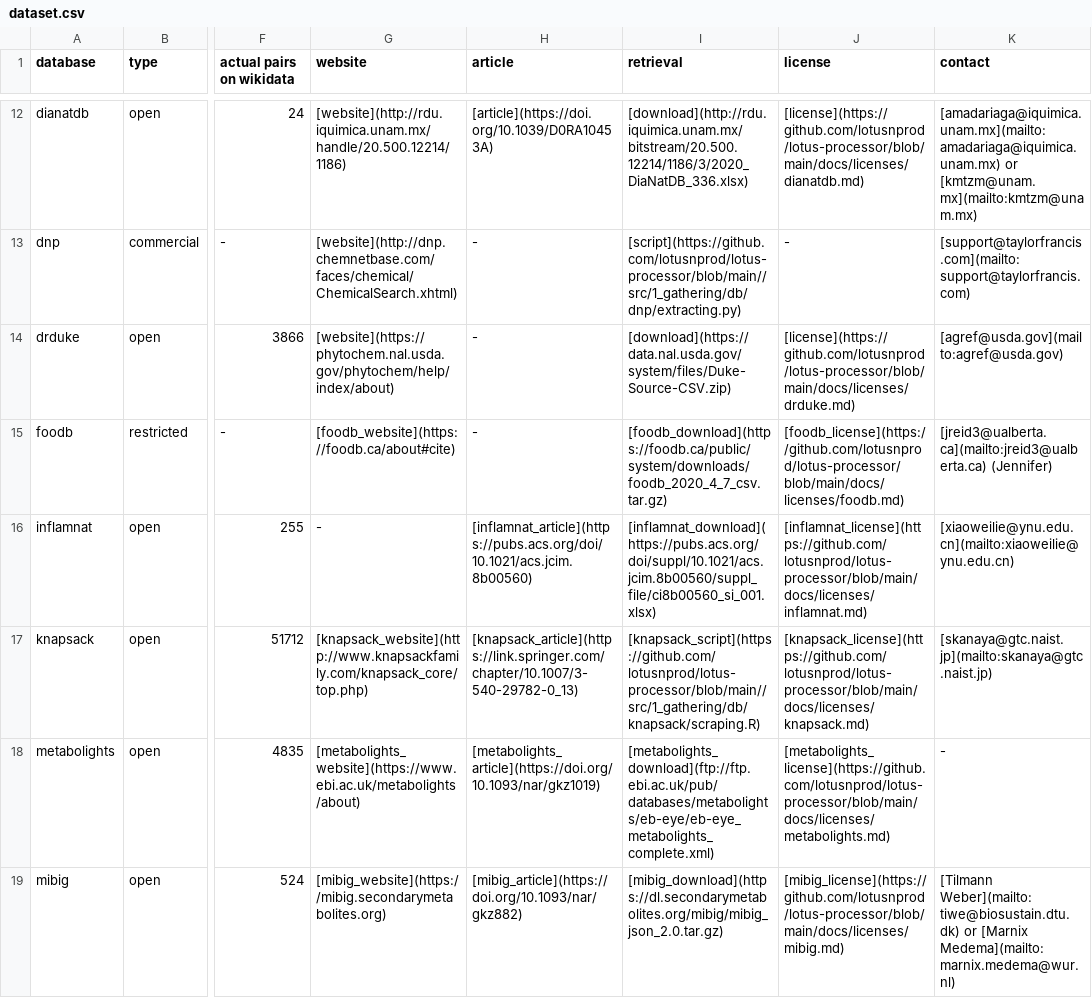
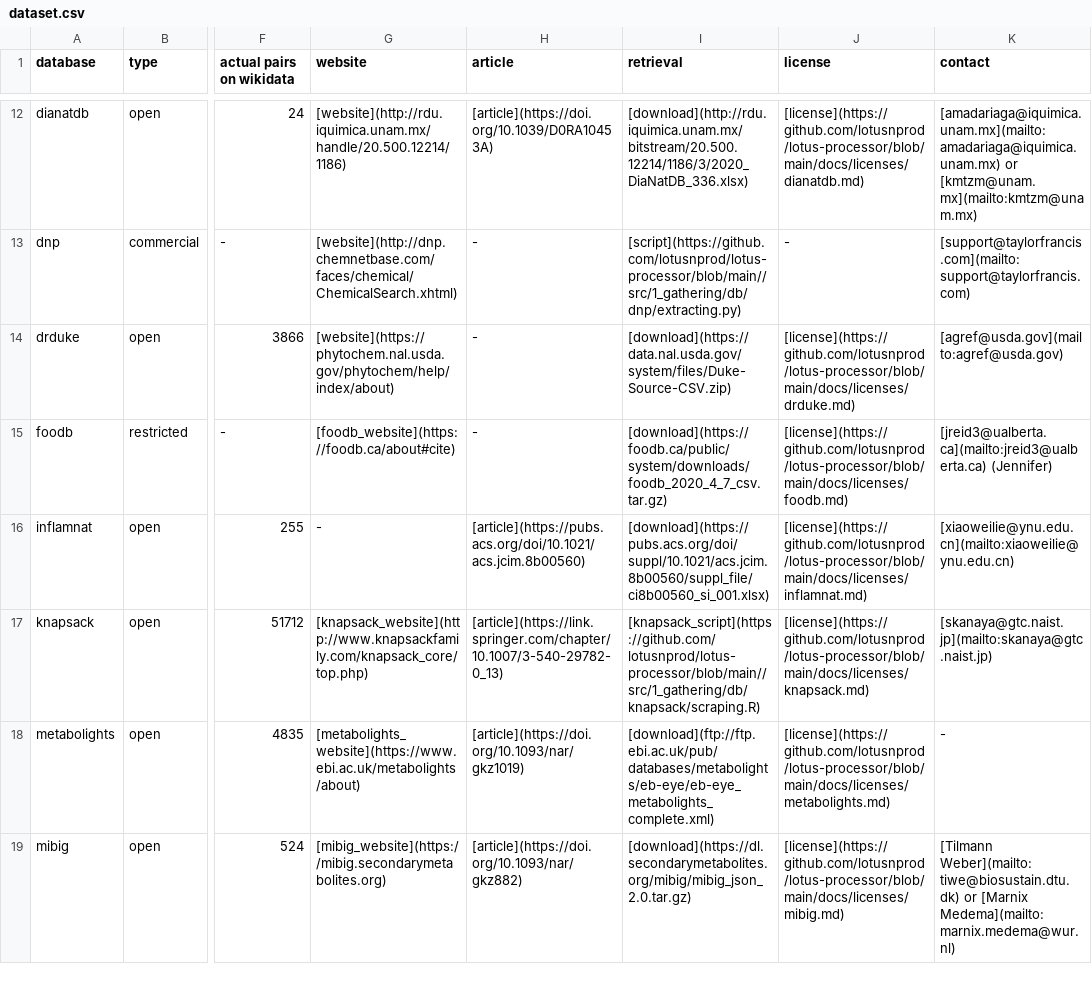
Before and after one commit to lotusnprod/lotus-processor, a CSV file: docs/dataset.csv, drawn as a sheet; only a part is shown, gaps mark what is left out; the diff covers the shown part only; the diff names each change by its address in the sheet, - before the commit and + after, or states it on an @@ line.

Commit message:
Update dataset.csv

```diff
--- a/docs/dataset.csv
+++ b/docs/dataset.csv
-I15 (retrieval): [foodb_download](https://foodb.ca/public/system/downloads/foodb_2020_4_7_csv.tar.gz)
+I15 (retrieval): [download](https://foodb.ca/public/system/downloads/foodb_2020_4_7_csv.tar.gz)
-J15 (license): [foodb_license](https://github.com/lotusnprod/lotus-processor/blob/main/docs/licenses/foodb.md)
+J15 (license): [license](https://github.com/lotusnprod/lotus-processor/blob/main/docs/licenses/foodb.md)
-H16 (article): [inflamnat_article](https://pubs.acs.org/doi/10.1021/acs.jcim.8b00560)
+H16 (article): [article](https://pubs.acs.org/doi/10.1021/acs.jcim.8b00560)
-I16 (retrieval): [inflamnat_download](https://pubs.acs.org/doi/suppl/10.1021/acs.jcim.8b00560/suppl_file/ci8b00560_si_001.xlsx)
+I16 (retrieval): [download](https://pubs.acs.org/doi/suppl/10.1021/acs.jcim.8b00560/suppl_file/ci8b00560_si_001.xlsx)
-J16 (license): [inflamnat_license](https://github.com/lotusnprod/lotus-processor/blob/main/docs/licenses/inflamnat.md)
+J16 (license): [license](https://github.com/lotusnprod/lotus-processor/blob/main/docs/licenses/inflamnat.md)
-H17 (article): [knapsack_article](https://link.springer.com/chapter/10.1007/3-540-29782-0_13)
+H17 (article): [article](https://link.springer.com/chapter/10.1007/3-540-29782-0_13)
-J17 (license): [knapsack_license](https://github.com/lotusnprod/lotus-processor/blob/main/docs/licenses/knapsack.md)
+J17 (license): [license](https://github.com/lotusnprod/lotus-processor/blob/main/docs/licenses/knapsack.md)
-H18 (article): [metabolights_article](https://doi.org/10.1093/nar/gkz1019)
+H18 (article): [article](https://doi.org/10.1093/nar/gkz1019)
-I18 (retrieval): [metabolights_download](ftp://ftp.ebi.ac.uk/pub/databases/metabolights/eb-eye/eb-eye_metabolights_complete.xml)
+I18 (retrieval): [download](ftp://ftp.ebi.ac.uk/pub/databases/metabolights/eb-eye/eb-eye_metabolights_complete.xml)
-J18 (license): [metabolights_license](https://github.com/lotusnprod/lotus-processor/blob/main/docs/licenses/metabolights.md)
+J18 (license): [license](https://github.com/lotusnprod/lotus-processor/blob/main/docs/licenses/metabolights.md)
-H19 (article): [mibig_article](https://doi.org/10.1093/nar/gkz882)
+H19 (article): [article](https://doi.org/10.1093/nar/gkz882)
-I19 (retrieval): [mibig_download](https://dl.secondarymetabolites.org/mibig/mibig_json_2.0.tar.gz)
+I19 (retrieval): [download](https://dl.secondarymetabolites.org/mibig/mibig_json_2.0.tar.gz)
-J19 (license): [mibig_license](https://github.com/lotusnprod/lotus-processor/blob/main/docs/licenses/mibig.md)
+J19 (license): [license](https://github.com/lotusnprod/lotus-processor/blob/main/docs/licenses/mibig.md)
```
Also changed, not shown: 13 edited cells elsewhere in this file.
